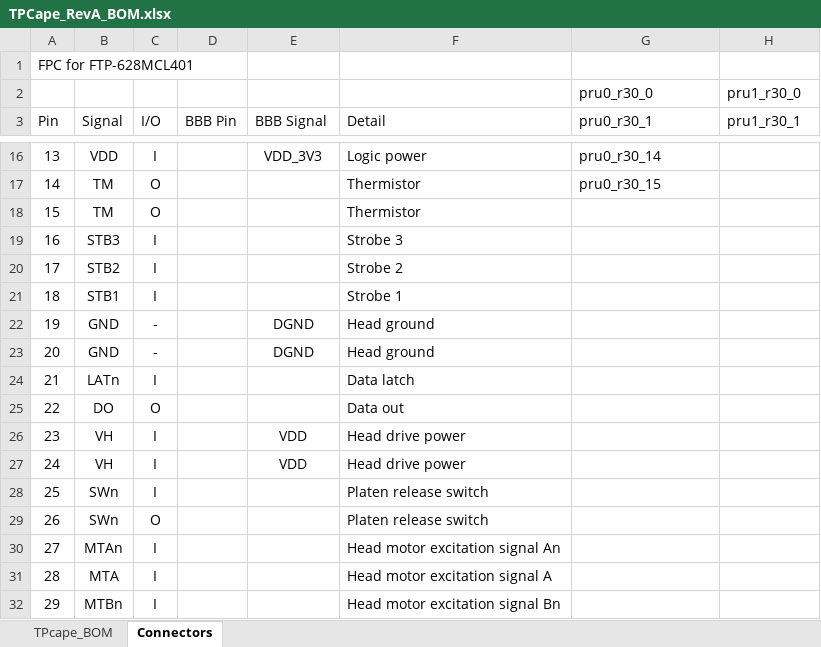
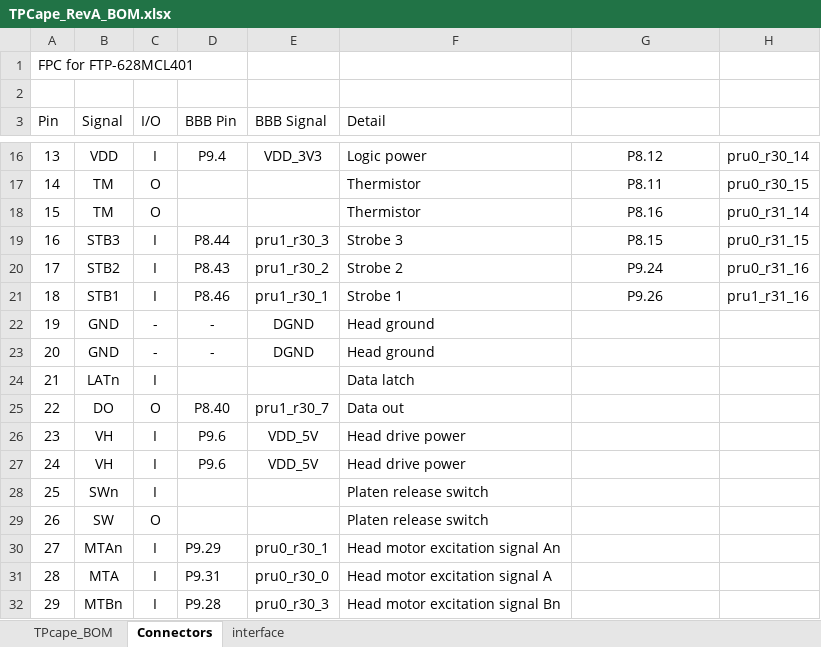
Before and after one commit to cheehieu/thermal-printer, an Excel workbook: docs/TPCape_RevA_BOM.xlsx, sheet Connectors, drawn as a sheet; only a part is shown, gaps mark what is left out; values as stored, in another font and other column widths than the file's, no borders; the diff covers the shown part only; the diff names each change by its address in the sheet, - before the commit and + after, or states it on an @@ line.

```diff
--- a/docs/TPCape_RevA_BOM.xlsx (sheet Connectors)
+++ b/docs/TPCape_RevA_BOM.xlsx (sheet Connectors)
+sheet tab: interface
-row 2:  |  |  |  |  |  | pru0_r30_0 | pru1_r30_0
+row 2: (empty)
-G3: pru0_r30_1
+G3: (empty)
-H3: pru1_r30_1
+H3: (empty)
-D16 (BBB Pin): (empty)
+D16 (BBB Pin): P9.4
-G16: pru0_r30_14
+G16: P8.12
-G16:G17 alignment: left
+G16:G17 alignment: center
-H16: (empty)
+H16: pru0_r30_14
-G17: pru0_r30_15
+G17: P8.11
-H17: (empty)
+H17: pru0_r30_15
-G18: (empty)
+G18: P8.16
-H18: (empty)
+H18: pru0_r31_14
-D19 (BBB Pin): (empty)
+D19 (BBB Pin): P8.44
-E19 (BBB Signal): (empty)
+E19 (BBB Signal): pru1_r30_3
-G19: (empty)
+G19: P8.15
-H19: (empty)
+H19: pru0_r31_15
-D20 (BBB Pin): (empty)
+D20 (BBB Pin): P8.43
-E20 (BBB Signal): (empty)
+E20 (BBB Signal): pru1_r30_2
-G20: (empty)
+G20: P9.24
-H20: (empty)
+H20: pru0_r31_16
-D21 (BBB Pin): (empty)
+D21 (BBB Pin): P8.46
-E21 (BBB Signal): (empty)
+E21 (BBB Signal): pru1_r30_1
-G21: (empty)
+G21: P9.26
-H21: (empty)
+H21: pru1_r31_16
-D22:D23 (BBB Pin): (empty)
+D22:D23 (BBB Pin): -
-D25 (BBB Pin): (empty)
+D25 (BBB Pin): P8.40
-E25 (BBB Signal): (empty)
+E25 (BBB Signal): pru1_r30_7
-D26:D27 (BBB Pin): (empty)
+D26:D27 (BBB Pin): P9.6
-E26:E27 (BBB Signal): VDD
+E26:E27 (BBB Signal): VDD_5V
-B29 (Signal): SWn
+B29 (Signal): SW
-D30 (BBB Pin): (empty)
+D30 (BBB Pin): P9.29
-E30 (BBB Signal): (empty)
+E30 (BBB Signal): pru0_r30_1
-D31 (BBB Pin): (empty)
+D31 (BBB Pin): P9.31
-E31 (BBB Signal): (empty)
+E31 (BBB Signal): pru0_r30_0
-D32 (BBB Pin): (empty)
+D32 (BBB Pin): P9.28
-E32 (BBB Signal): (empty)
+E32 (BBB Signal): pru0_r30_3
```
Also changed, not shown: 50 edited cells elsewhere in this sheet, 1 other file.
